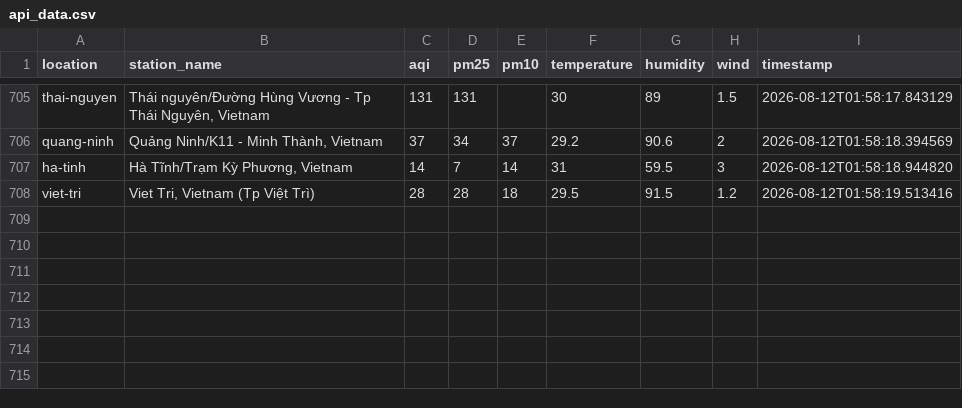
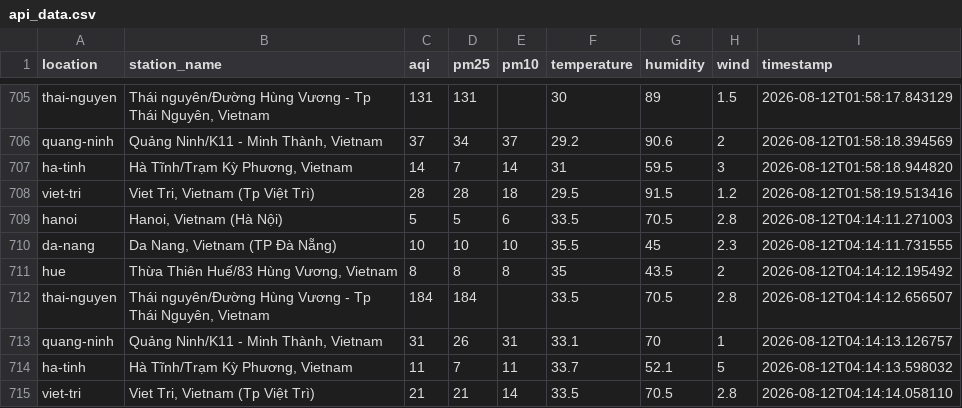
Before and after one commit to XD315/AeroPulse, a CSV file: data/api_data.csv, drawn as a sheet; only a part is shown, gaps mark what is left out; the diff names each change by its address in the sheet, - before the commit and + after, or states it on an @@ line.

```diff
--- a/data/api_data.csv
+++ b/data/api_data.csv
+row 709: hanoi | Hanoi, Vietnam (Hà Nội) | 5 | 5 | 6 | 33.5 | 70.5 | 2.8 | 2026-08-12T04:14:11.271003
+row 710: da-nang | Da Nang, Vietnam (TP Đà Nẵng) | 10 | 10 | 10 | 35.5 | 45 | 2.3 | 2026-08-12T04:14:11.731555
+row 711: hue | Thừa Thiên Huế/83 Hùng Vương, Vietnam | 8 | 8 | 8 | 35 | 43.5 | 2 | 2026-08-12T04:14:12.195492
+row 712: thai-nguyen | Thái nguyên/Đường Hùng Vương - Tp Thái Nguyên, Vietnam | 184 | 184 |  | 33.5 | 70.5 | 2.8 | 2026-08-12T04:14:12.656507
+row 713: quang-ninh | Quảng Ninh/K11 - Minh Thành, Vietnam | 31 | 26 | 31 | 33.1 | 70 | 1 | 2026-08-12T04:14:13.126757
+row 714: ha-tinh | Hà Tĩnh/Trạm Kỳ Phương, Vietnam | 11 | 7 | 11 | 33.7 | 52.1 | 5 | 2026-08-12T04:14:13.598032
+row 715: viet-tri | Viet Tri, Vietnam (Tp Việt Trì) | 21 | 21 | 14 | 33.5 | 70.5 | 2.8 | 2026-08-12T04:14:14.058110
```
